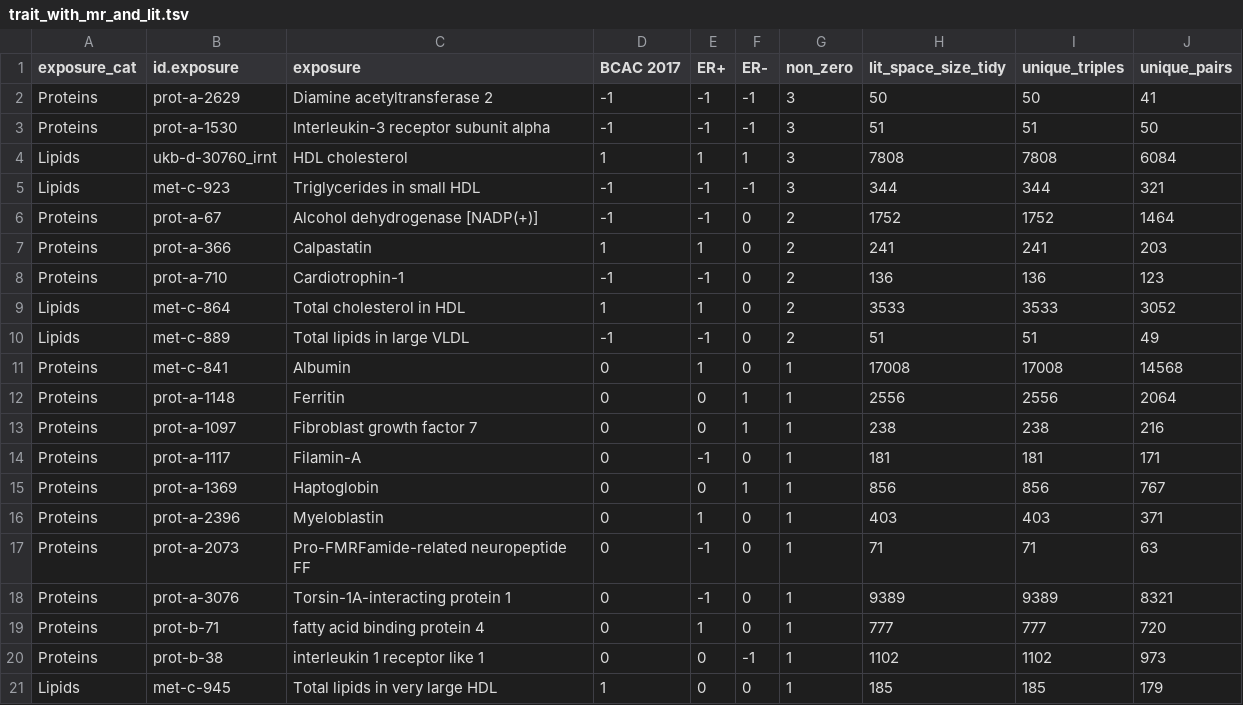
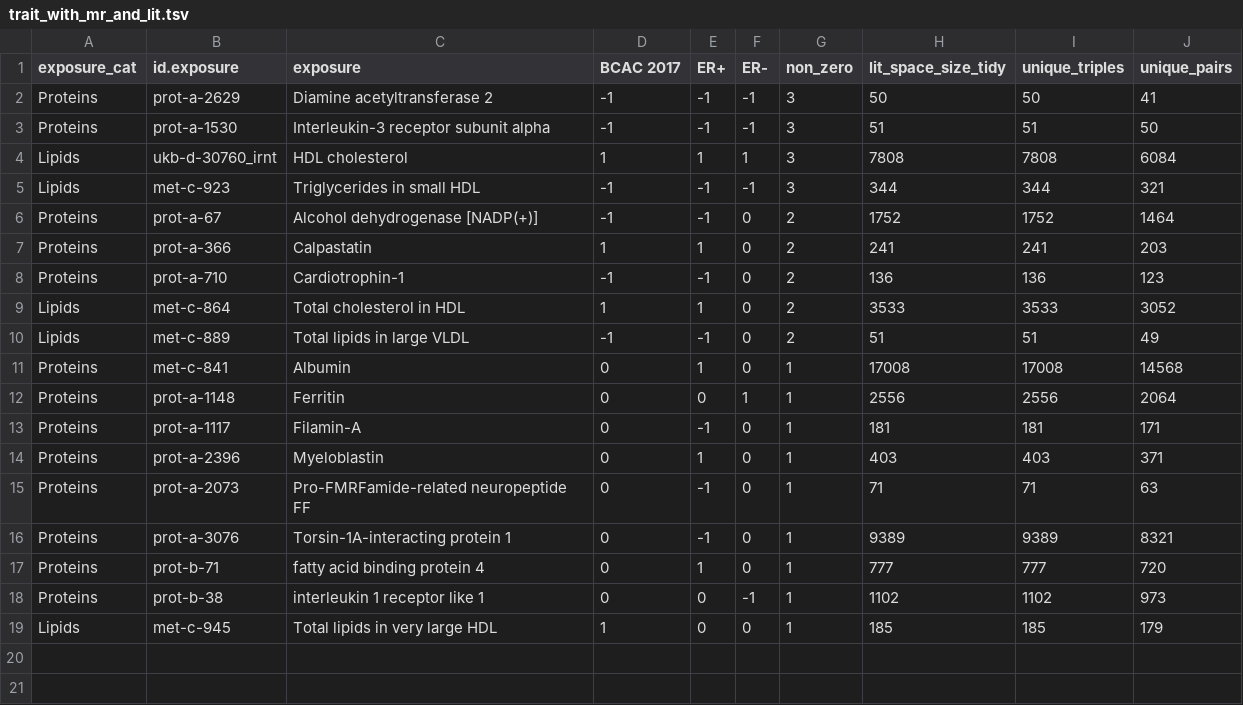
Before and after one commit to mvab/epigraphdb-breast-cancer, a TSV file: project_code/02_literature_related/results/trait_with_mr_and_lit.tsv, drawn as a sheet; the diff names each change by its address in the sheet, - before the commit and + after, or states it on an @@ line.

Commit message:
all lit related V3 updates

```diff
--- a/project_code/02_literature_related/results/trait_with_mr_and_lit.tsv
+++ b/project_code/02_literature_related/results/trait_with_mr_and_lit.tsv
-row 13: Proteins | prot-a-1097 | Fibroblast growth factor 7 | 0 | 0 | 1 | 1 | 238 | 238 | 216
-row 15: Proteins | prot-a-1369 | Haptoglobin | 0 | 0 | 1 | 1 | 856 | 856 | 767
```
Also changed, not shown: 2 other files.
